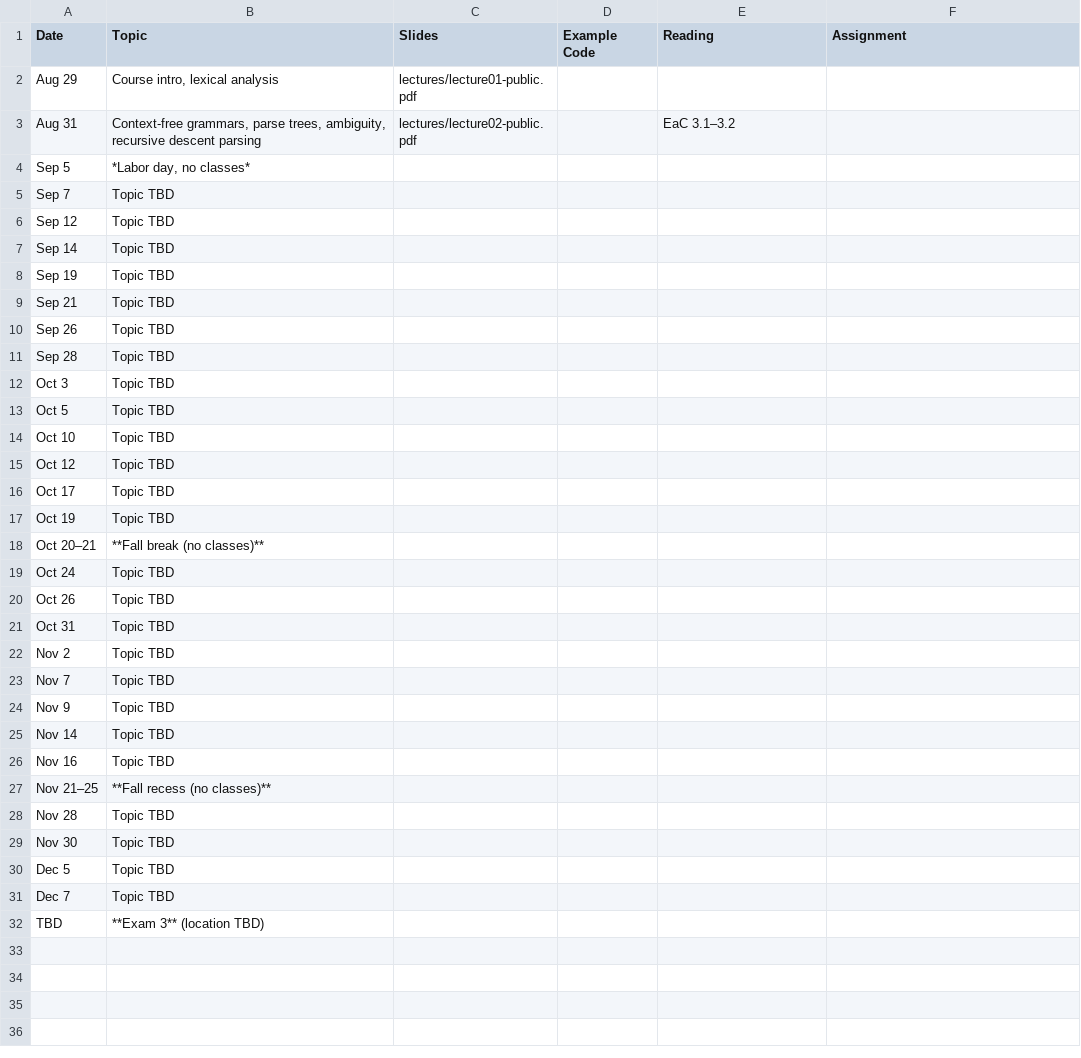
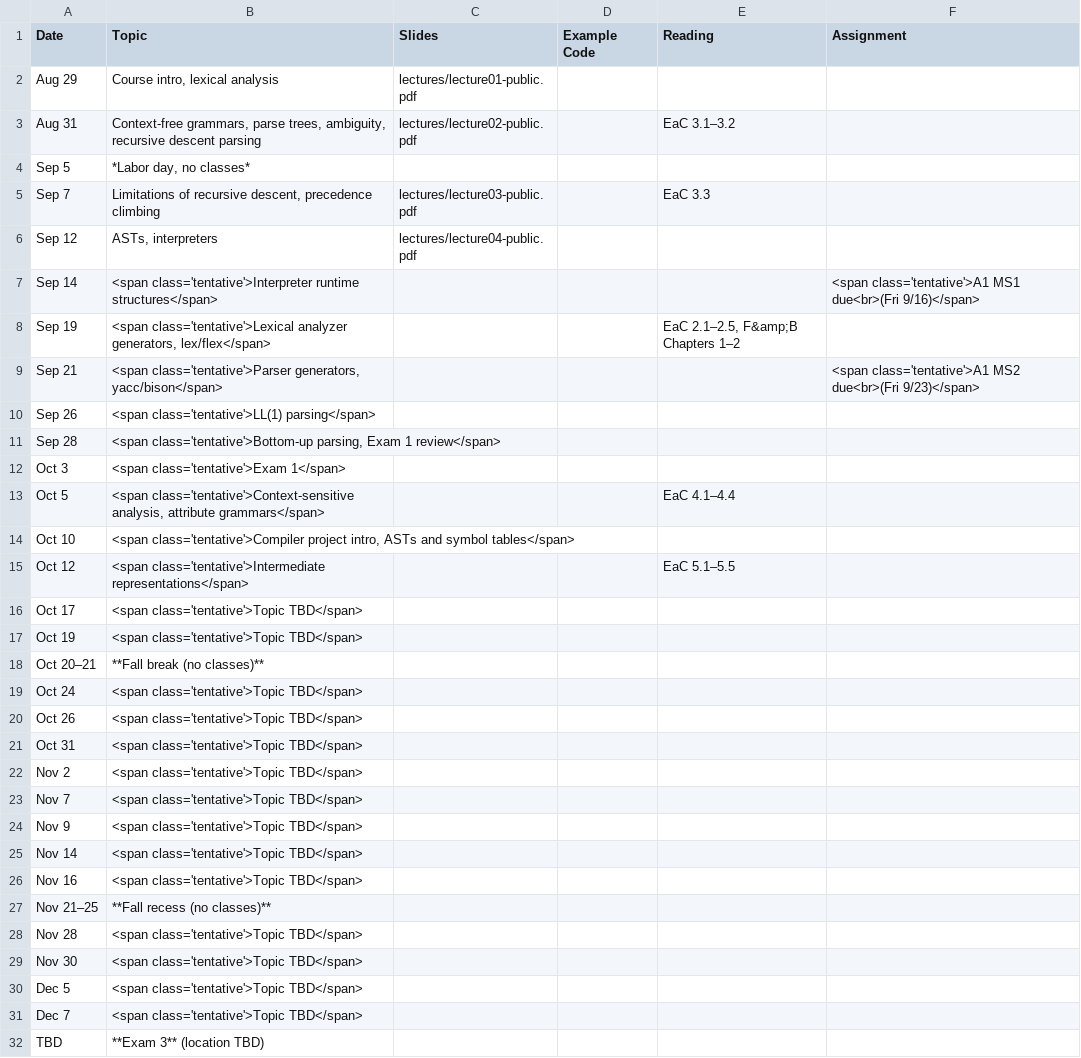
Before and after one commit to jhucompilers/fall2022, a CSV file: schedule.csv, drawn as a sheet.

Commit message:
start to flesh out the schedule

```diff
--- a/schedule.csv
+++ b/schedule.csv
@@ -4,29 +4,29 @@ Aug 31,"Context-free grammars, parse trees, ambiguity, recursive descent parsing
 Sep 5,"*Labor day, no classes*",
-Sep 7,Topic TBD,,,
-Sep 12,Topic TBD,,,
-Sep 14,Topic TBD,,,
-Sep 19,Topic TBD,,,
-Sep 21,Topic TBD,,,
-Sep 26,Topic TBD,,,
-Sep 28,Topic TBD,,,
-Oct 3,Topic TBD,,,
-Oct 5,Topic TBD,,,
-Oct 10,Topic TBD,,,
-Oct 12,Topic TBD,,,
-Oct 17,Topic TBD,,,
-Oct 19,Topic TBD,,,
+Sep 7,"Limitations of recursive descent, precedence climbing",lectures/lecture03-public.pdf,,EaC 3.3,,
+Sep 12,"ASTs, interpreters",lectures/lecture04-public.pdf,,
+Sep 14,"<span class='tentative'>Interpreter runtime structures</span>",,,,"<span class='tentative'>A1 MS1 due<br>(Fri 9/16)</span>"
+Sep 19,"<span class='tentative'>Lexical analyzer generators, lex/flex</span>",,,"EaC 2.1–2.5, F&amp;B Chapters 1–2",,
+Sep 21,"<span class='tentative'>Parser generators, yacc/bison</span>",,,,"<span class='tentative'>A1 MS2 due<br>(Fri 9/23)</span>"
+Sep 26,"<span class='tentative'>LL(1) parsing</span>",,,
+Sep 28,"<span class='tentative'>Bottom-up parsing, Exam 1 review</span>",,,
+Oct 3,"<span class='tentative'>Exam 1</span>",,,
+Oct 5,"<span class='tentative'>Context-sensitive analysis, attribute grammars</span>",,,EaC 4.1–4.4,,
+Oct 10,"<span class='tentative'>Compiler project intro, ASTs and symbol tables</span>",,,
+Oct 12,"<span class='tentative'>Intermediate representations</span>",,,EaC 5.1–5.5,,
+Oct 17,"<span class='tentative'>Topic TBD</span>",,,
+Oct 19,"<span class='tentative'>Topic TBD</span>",,,
 Oct 20–21,**Fall break (no classes)**,
-Oct 24,Topic TBD,,,
-Oct 26,Topic TBD,,,
-Oct 31,Topic TBD,,,
-Nov 2,Topic TBD,,,
-Nov 7,Topic TBD,,,
-Nov 9,Topic TBD,,,
-Nov 14,Topic TBD,,,
-Nov 16,Topic TBD,,,
+Oct 24,"<span class='tentative'>Topic TBD</span>",,,
+Oct 26,"<span class='tentative'>Topic TBD</span>",,,
+Oct 31,"<span class='tentative'>Topic TBD</span>",,,
+Nov 2,"<span class='tentative'>Topic TBD</span>",,,
+Nov 7,"<span class='tentative'>Topic TBD</span>",,,
+Nov 9,"<span class='tentative'>Topic TBD</span>",,,
+Nov 14,"<span class='tentative'>Topic TBD</span>",,,
+Nov 16,"<span class='tentative'>Topic TBD</span>",,,
 Nov 21–25,**Fall recess (no classes)**,
-Nov 28,Topic TBD,,,
-Nov 30,Topic TBD,,,
-Dec 5,Topic TBD,,,
-Dec 7,Topic TBD,,,
+Nov 28,"<span class='tentative'>Topic TBD</span>",,,
+Nov 30,"<span class='tentative'>Topic TBD</span>",,,
+Dec 5,"<span class='tentative'>Topic TBD</span>",,,
+Dec 7,"<span class='tentative'>Topic TBD</span>",,,
 TBD,"**Exam 3** (location TBD)",
```
Also changed, not shown: 4 other files.
